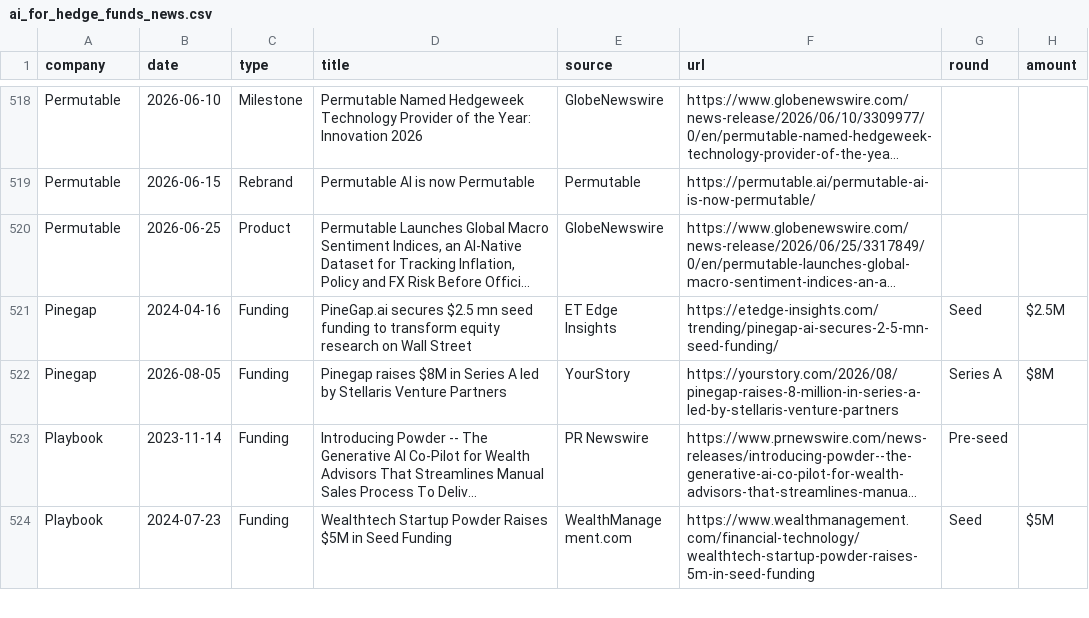
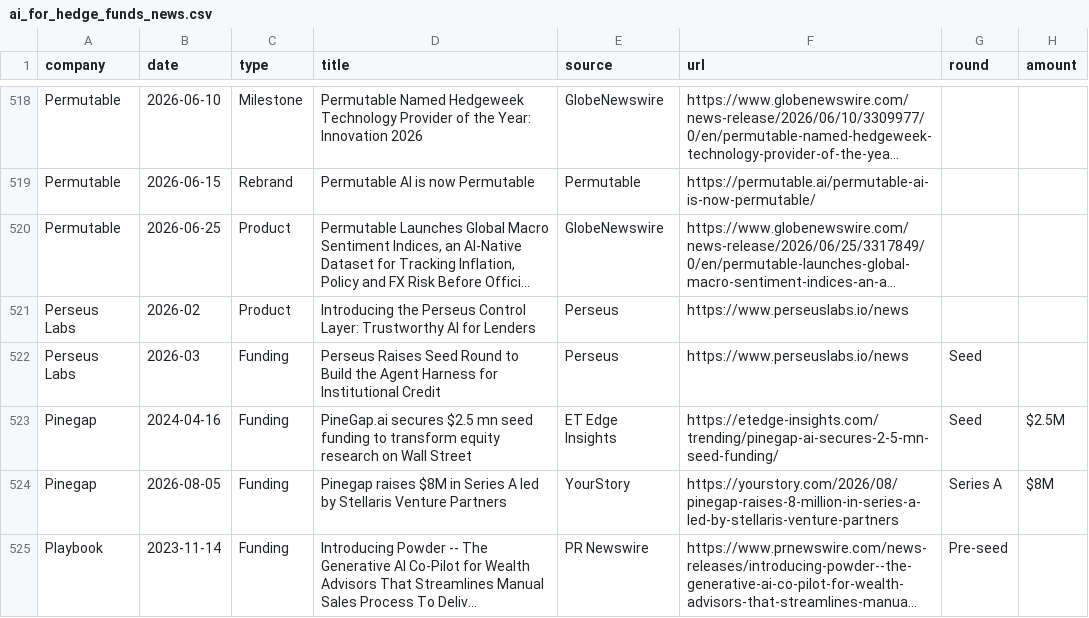
Before and after one commit to AlexIzydorczyk/AlexIzydorczyk.github.io, a CSV file: _data/ai_for_hedge_funds_news.csv, drawn as a sheet; only a part is shown, gaps mark what is left out; the shorter side is filled out with more unchanged rows; long unchanged cells end in …; the diff names each change by its address in the sheet, - before the commit and + after, or states it on an @@ line.

```diff
--- a/_data/ai_for_hedge_funds_news.csv
+++ b/_data/ai_for_hedge_funds_news.csv
+row 521: Perseus Labs | 2026-02 | Product | Introducing the Perseus Control Layer: Trustworthy AI for Lenders | Perseus | https://www.perseuslabs.io/news
+row 522: Perseus Labs | 2026-03 | Funding | Perseus Raises Seed Round to Build the Agent Harness for Institutional Credit | Perseus | https://www.perseuslabs.io/news | Seed
```
Also changed, not shown: _data/ai_for_hedge_funds.csv.
